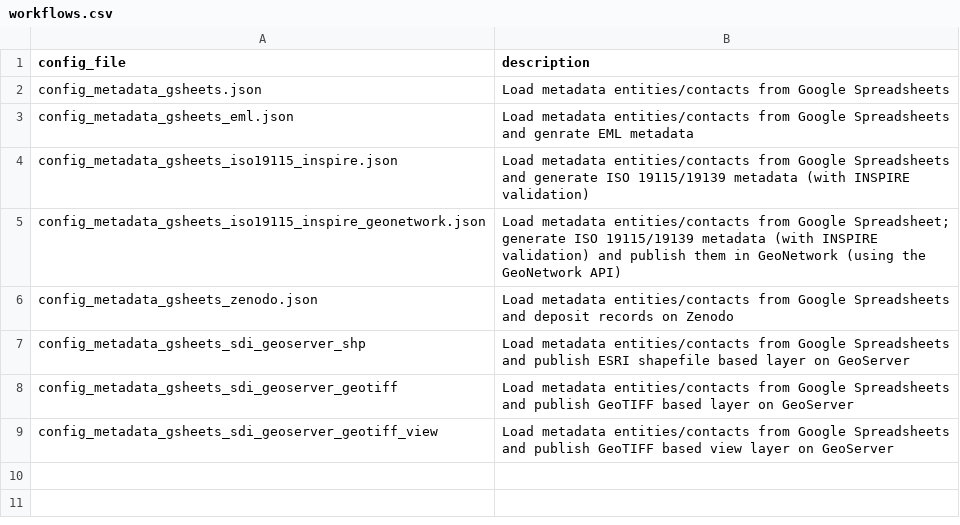
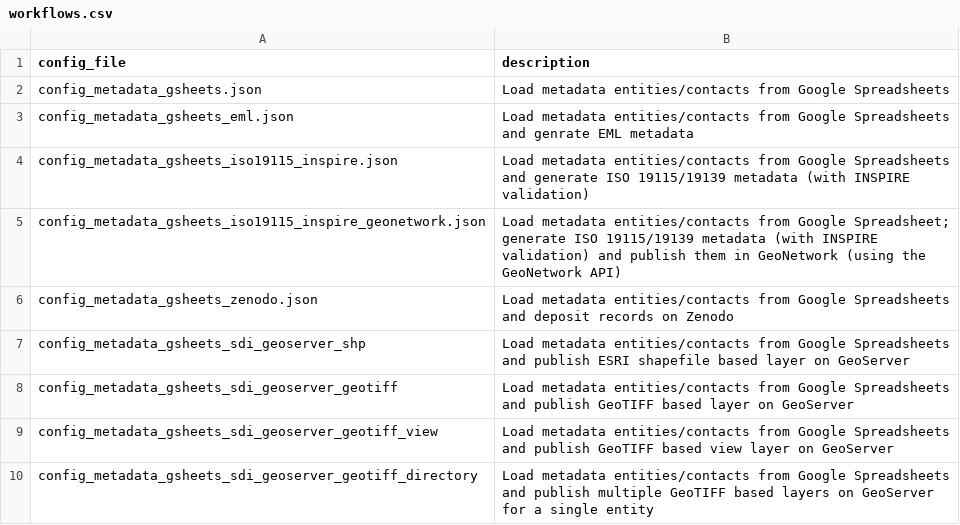
Before and after one commit to r-geoflow/geoflow, a CSV file: inst/extdata/workflows/workflows.csv, drawn as a sheet; the diff names each change by its address in the sheet, - before the commit and + after, or states it on an @@ line.

Commit message:
#263, #264, #265 multilayer support by entity

```diff
--- a/inst/extdata/workflows/workflows.csv
+++ b/inst/extdata/workflows/workflows.csv
+row 10: config_metadata_gsheets_sdi_geoserver_geotiff_directory | Load metadata entities/contacts from Google Spreadsheets and publish multiple GeoTIFF based layers on GeoServer for a single entity
```
Also changed, not shown: 15 other files.
